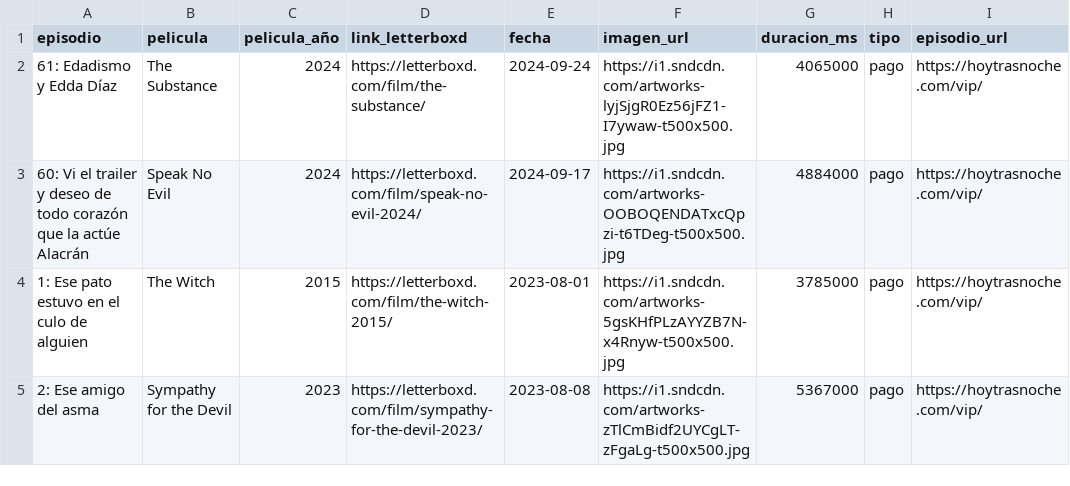
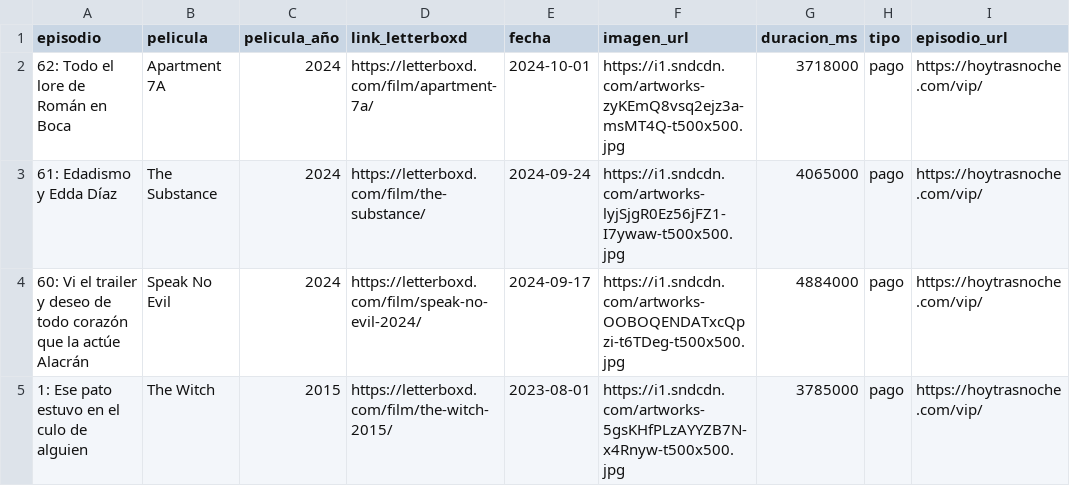
Before and after one commit to vhgauto/ht.buscador, a CSV file: datos/datos.csv, drawn as a sheet; only a part is shown; the shorter side is filled out with more unchanged rows.

```diff
--- a/datos/datos.csv
+++ b/datos/datos.csv
@@ -1,2 +1,3 @@
 episodio,pelicula,pelicula_año,link_letterboxd,fecha,imagen_url,duracion_ms,tipo,episodio_url
+62: Todo el lore de Román en Boca,Apartment 7A,2024,https://letterboxd.com/film/apartment-7a/,2024-10-01,https://i1.sndcdn.com/artworks-zyKEmQ8vsq2ejz3a-msMT4Q-t500x500.jpg,3718000,pago,https://hoytrasnoche.com/vip/
 61: Edadismo y Edda Díaz,The Substance,2024,https://letterboxd.com/film/the-substance/,2024-09-24,https://i1.sndcdn.com/artworks-lyjSjgR0Ez56jFZ1-I7ywaw-t500x500.jpg,4065000,pago,https://hoytrasnoche.com/vip/
```
Also changed, not shown: 1 other file.
